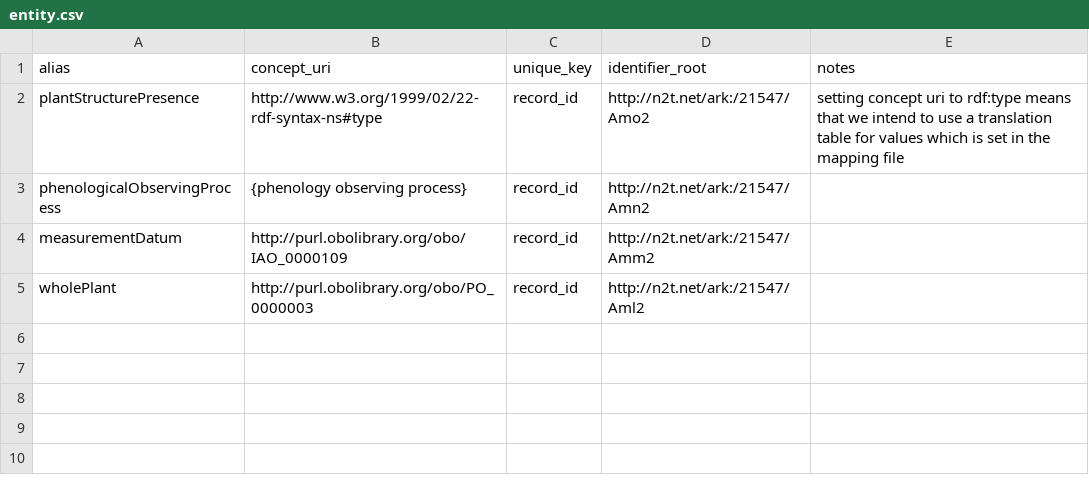
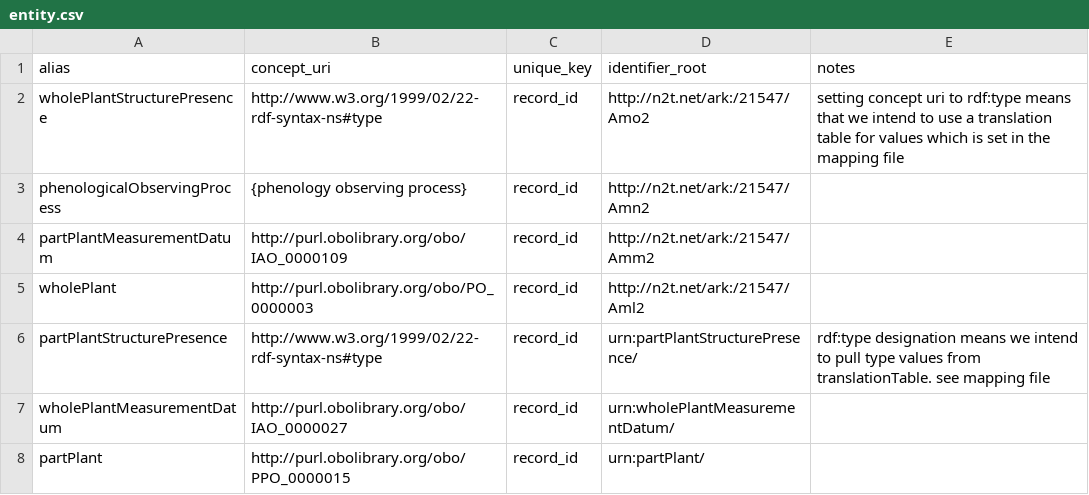
Before and after one commit to biocodellc/ontology-data-pipeline, a CSV file: projects/neon/entity.csv, drawn as a sheet.

```diff
--- a/projects/neon/entity.csv
+++ b/projects/neon/entity.csv
@@ -1,5 +1,8 @@
 alias,concept_uri,unique_key,identifier_root,notes
-plantStructurePresence,http://www.w3.org/1999/02/22-rdf-syntax-ns#type,record_id,http://n2t.net/ark:/21547/Amo2, setting concept uri to rdf:type means that we intend to use a translation table for values which is set in the mapping file
+wholePlantStructurePresence,http://www.w3.org/1999/02/22-rdf-syntax-ns#type,record_id,http://n2t.net/ark:/21547/Amo2, setting concept uri to rdf:type means that we intend to use a translation table for values which is set in the mapping file
 phenologicalObservingProcess,{phenology observing process},record_id,http://n2t.net/ark:/21547/Amn2,
-measurementDatum,http://purl.obolibrary.org/obo/IAO_0000109,record_id,http://n2t.net/ark:/21547/Amm2,
+partPlantMeasurementDatum,http://purl.obolibrary.org/obo/IAO_0000109,record_id,http://n2t.net/ark:/21547/Amm2,
 wholePlant,http://purl.obolibrary.org/obo/PO_0000003,record_id,http://n2t.net/ark:/21547/Aml2,
+partPlantStructurePresence,http://www.w3.org/1999/02/22-rdf-syntax-ns#type,record_id,urn:partPlantStructurePresence/,rdf:type designation means we intend to pull type values from translationTable. see mapping file
+wholePlantMeasurementDatum,http://purl.obolibrary.org/obo/IAO_0000027,record_id,urn:wholePlantMeasurementDatum/,
+partPlant,http://purl.obolibrary.org/obo/PPO_0000015,record_id,urn:partPlant/,
```
Also changed, not shown: config/headers.csv, projects/herbarium/entity.csv, 22 other files.
